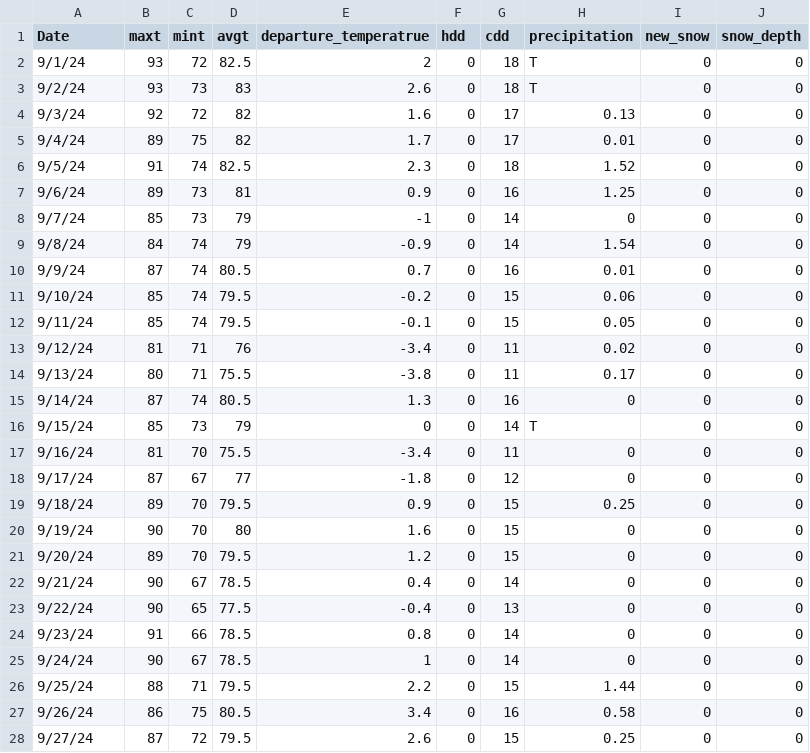
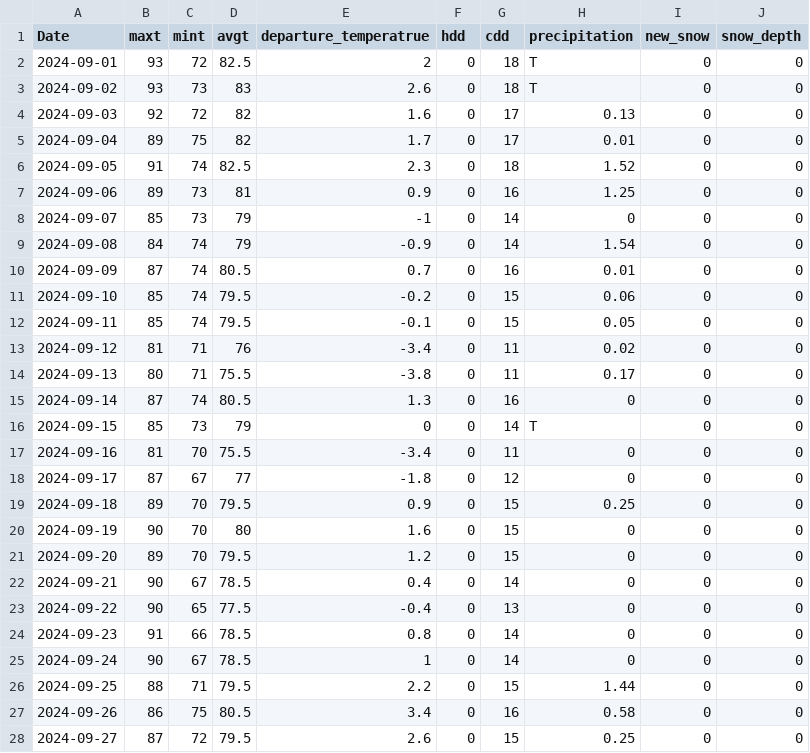
Before and after one commit to srmullens/pragmatic_python_for_weather, a CSV file: syntax_problems/data/kgnv_202409.csv, drawn as a sheet; only a part is shown; the diff covers the shown part only.

Commit message:
Add files via upload

```diff
--- a/syntax_problems/data/kgnv_202409.csv
+++ b/syntax_problems/data/kgnv_202409.csv
@@ -1,28 +1,28 @@
 Date,maxt,mint,avgt,departure_temperatrue,hdd,cdd,precipitation,new_snow,snow_depth
-9/1/24,93,72,82.5,2,0,18,T,0,0
-9/2/24,93,73,83,2.6,0,18,T,0,0
-9/3/24,92,72,82,1.6,0,17,0.13,0,0
-9/4/24,89,75,82,1.7,0,17,0.01,0,0
-9/5/24,91,74,82.5,2.3,0,18,1.52,0,0
-9/6/24,89,73,81,0.9,0,16,1.25,0,0
-9/7/24,85,73,79,-1,0,14,0,0,0
-9/8/24,84,74,79,-0.9,0,14,1.54,0,0
-9/9/24,87,74,80.5,0.7,0,16,0.01,0,0
-9/10/24,85,74,79.5,-0.2,0,15,0.06,0,0
-9/11/24,85,74,79.5,-0.1,0,15,0.05,0,0
-9/12/24,81,71,76,-3.4,0,11,0.02,0,0
-9/13/24,80,71,75.5,-3.8,0,11,0.17,0,0
-9/14/24,87,74,80.5,1.3,0,16,0,0,0
-9/15/24,85,73,79,0,0,14,T,0,0
-9/16/24,81,70,75.5,-3.4,0,11,0,0,0
-9/17/24,87,67,77,-1.8,0,12,0,0,0
-9/18/24,89,70,79.5,0.9,0,15,0.25,0,0
-9/19/24,90,70,80,1.6,0,15,0,0,0
-9/20/24,89,70,79.5,1.2,0,15,0,0,0
-9/21/24,90,67,78.5,0.4,0,14,0,0,0
-9/22/24,90,65,77.5,-0.4,0,13,0,0,0
-9/23/24,91,66,78.5,0.8,0,14,0,0,0
-9/24/24,90,67,78.5,1,0,14,0,0,0
-9/25/24,88,71,79.5,2.2,0,15,1.44,0,0
-9/26/24,86,75,80.5,3.4,0,16,0.58,0,0
-9/27/24,87,72,79.5,2.6,0,15,0.25,0,0
+2024-09-01,93,72,82.5,2,0,18,T,0,0
+2024-09-02,93,73,83,2.6,0,18,T,0,0
+2024-09-03,92,72,82,1.6,0,17,0.13,0,0
+2024-09-04,89,75,82,1.7,0,17,0.01,0,0
+2024-09-05,91,74,82.5,2.3,0,18,1.52,0,0
+2024-09-06,89,73,81,0.9,0,16,1.25,0,0
+2024-09-07,85,73,79,-1,0,14,0,0,0
+2024-09-08,84,74,79,-0.9,0,14,1.54,0,0
+2024-09-09,87,74,80.5,0.7,0,16,0.01,0,0
+2024-09-10,85,74,79.5,-0.2,0,15,0.06,0,0
+2024-09-11,85,74,79.5,-0.1,0,15,0.05,0,0
+2024-09-12,81,71,76,-3.4,0,11,0.02,0,0
+2024-09-13,80,71,75.5,-3.8,0,11,0.17,0,0
+2024-09-14,87,74,80.5,1.3,0,16,0,0,0
+2024-09-15,85,73,79,0,0,14,T,0,0
+2024-09-16,81,70,75.5,-3.4,0,11,0,0,0
+2024-09-17,87,67,77,-1.8,0,12,0,0,0
+2024-09-18,89,70,79.5,0.9,0,15,0.25,0,0
+2024-09-19,90,70,80,1.6,0,15,0,0,0
+2024-09-20,89,70,79.5,1.2,0,15,0,0,0
+2024-09-21,90,67,78.5,0.4,0,14,0,0,0
+2024-09-22,90,65,77.5,-0.4,0,13,0,0,0
+2024-09-23,91,66,78.5,0.8,0,14,0,0,0
+2024-09-24,90,67,78.5,1,0,14,0,0,0
+2024-09-25,88,71,79.5,2.2,0,15,1.44,0,0
+2024-09-26,86,75,80.5,3.4,0,16,0.58,0,0
+2024-09-27,87,72,79.5,2.6,0,15,0.25,0,0
```
Also changed, not shown: 3 edited cells elsewhere in this file.
